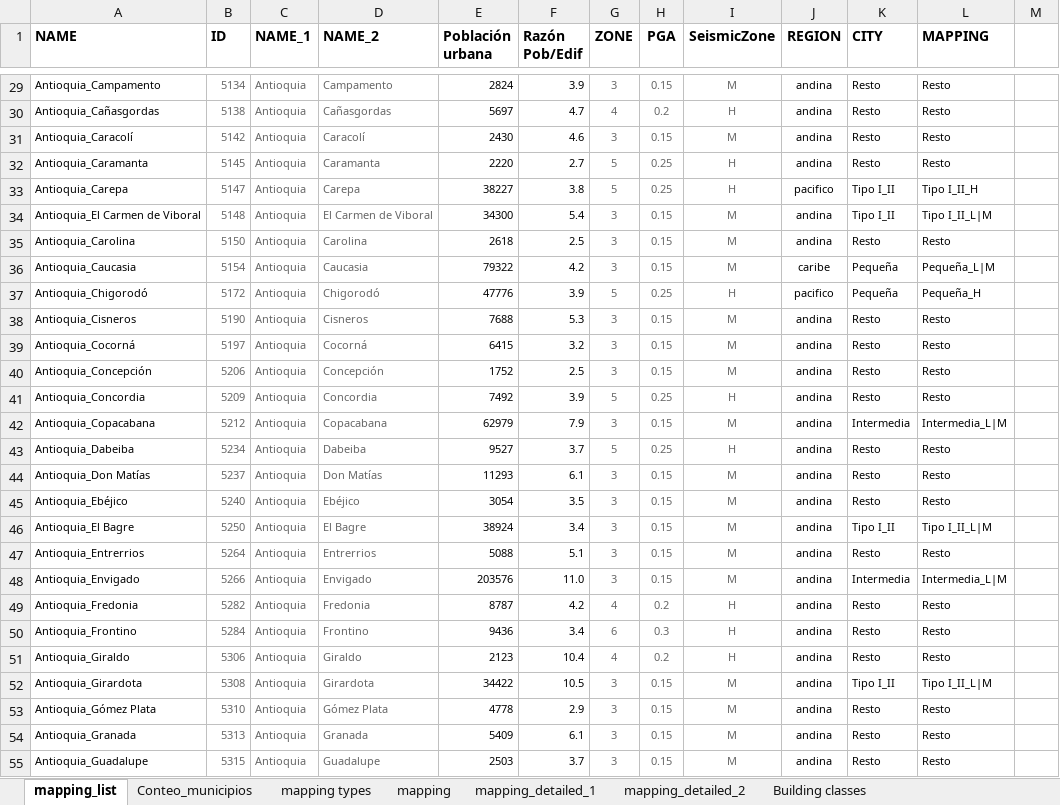
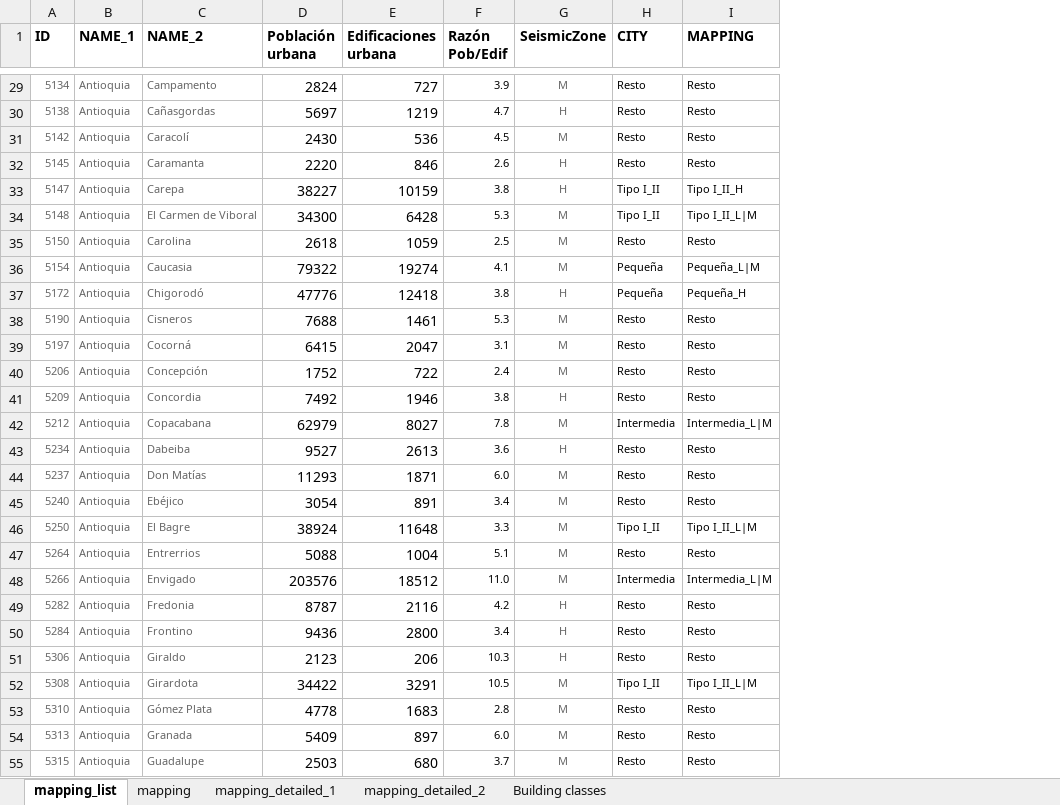
Before and after one commit to jvictor1/Programa-inventario-edificaciones, an Excel workbook: files/Mapping_ANA_220321_modificado.xlsx, sheet mapping_list, drawn as a sheet; only a part is shown, gaps mark what is left out; values as stored, in another font and other column widths than the file's, no borders; removed rows and columns are numbered as before the commit, all else as after; the diff covers the shown part only; the diff names each change by its address in the sheet, - before the commit and + after, or states it on an @@ line.

```diff
--- a/files/Mapping_ANA_220321_modificado.xlsx (sheet mapping_list)
+++ b/files/Mapping_ANA_220321_modificado.xlsx (sheet mapping_list)
-sheet tab: Conteo_municipios
-sheet tab: mapping types
-column A (NAME), rows 29-55: Antioquia_Campamento | Antioquia_Cañasgordas | Antioquia_Caracolí | Antioquia_Caramanta | Antioquia_Carepa | Antioquia_El Carmen de Viboral | Antioquia_Carolina | Antioquia_Caucasia | Antioquia_Chigorodó | Antioquia_Cisneros | Antioquia_Cocorná | Antioquia_Concepción | Antioquia_Concordia | Antioquia_Copacabana | Antioquia_Dabeiba | Antioquia_Don Matías | Antioquia_Ebéjico | Antioquia_El Bagre | Antioquia_Entrerrios | Antioquia_Envigado | Antioquia_Fredonia | Antioquia_Frontino | Antioquia_Giraldo | Antioquia_Girardota | Antioquia_Gómez Plata | Antioquia_Granada | Antioquia_Guadalupe
+column E (Edificaciones urbana), rows 29-55: 727 | 1219 | 536 | 846 | 10159 | 6428 | 1059 | 19274 | 12418 | 1461 | 2047 | 722 | 1946 | 8027 | 2613 | 1871 | 891 | 11648 | 1004 | 18512 | 2116 | 2800 | 206 | 3291 | 1683 | 897 | 680
-column G (ZONE), rows 29-55: 3 | 4 | 3 | 5 | 5 | 3 | 3 | 3 | 5 | 3 | 3 | 3 | 5 | 3 | 5 | 3 | 3 | 3 | 3 | 3 | 4 | 6 | 4 | 3 | 3 | 3 | 3
-column H (PGA), rows 29-55: 0.15 | 0.2 | 0.15 | 0.25 | 0.25 | 0.15 | 0.15 | 0.15 | 0.25 | 0.15 | 0.15 | 0.15 | 0.25 | 0.15 | 0.25 | 0.15 | 0.15 | 0.15 | 0.15 | 0.15 | 0.2 | 0.3 | 0.2 | 0.15 | 0.15 | 0.15 | 0.15
-column J (REGION), rows 29-55: andina | andina | andina | andina | pacifico | andina | andina | caribe | pacifico | andina | andina | andina | andina | andina | andina | andina | andina | andina | andina | andina | andina | andina | andina | andina | andina | andina | andina
-column M, empty
@@ D29:D55 text size: larger @@
-F31 (Razón Pob/Edif): 4.6
+F31 (Razón Pob/Edif): 4.5
-F32 (Razón Pob/Edif): 2.7
+F32 (Razón Pob/Edif): 2.6
-F34 (Razón Pob/Edif): 5.4
+F34 (Razón Pob/Edif): 5.3
-F36 (Razón Pob/Edif): 4.2
+F36 (Razón Pob/Edif): 4.1
-F37 (Razón Pob/Edif): 3.9
+F37 (Razón Pob/Edif): 3.8
-F39 (Razón Pob/Edif): 3.2
+F39 (Razón Pob/Edif): 3.1
-F40 (Razón Pob/Edif): 2.5
+F40 (Razón Pob/Edif): 2.4
-F41 (Razón Pob/Edif): 3.9
+F41 (Razón Pob/Edif): 3.8
-F42 (Razón Pob/Edif): 7.9
+F42 (Razón Pob/Edif): 7.8
-F43 (Razón Pob/Edif): 3.7
+F43 (Razón Pob/Edif): 3.6
-F44 (Razón Pob/Edif): 6.1
+F44 (Razón Pob/Edif): 6.0
-F45 (Razón Pob/Edif): 3.5
+F45 (Razón Pob/Edif): 3.4
-F46 (Razón Pob/Edif): 3.4
+F46 (Razón Pob/Edif): 3.3
-F51 (Razón Pob/Edif): 10.4
+F51 (Razón Pob/Edif): 10.3
-F53 (Razón Pob/Edif): 2.9
+F53 (Razón Pob/Edif): 2.8
-F54 (Razón Pob/Edif): 6.1
+F54 (Razón Pob/Edif): 6.0
```
Also changed, not shown: 4 added rows, 4 removed rows, 531 edited cells and cell formats elsewhere in this sheet, sheet mapping_detailed_1, sheet mapping_detailed_2, sheet mapping, formulas that keep their value.
